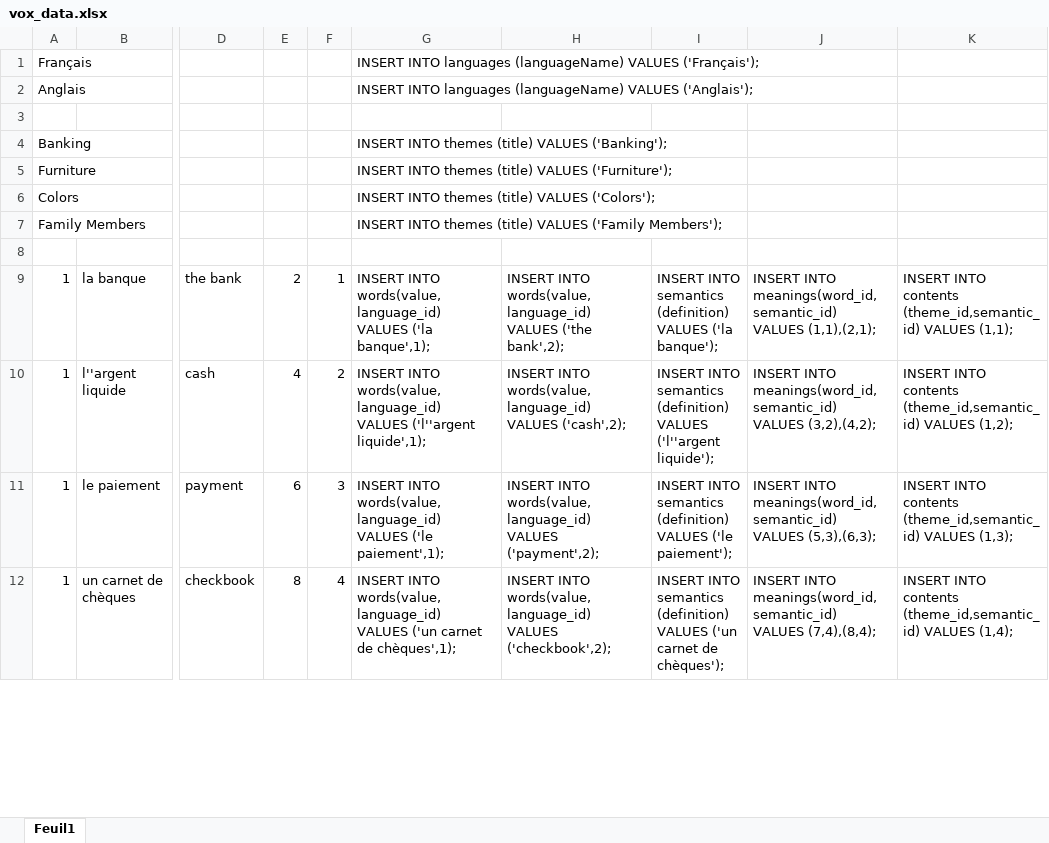
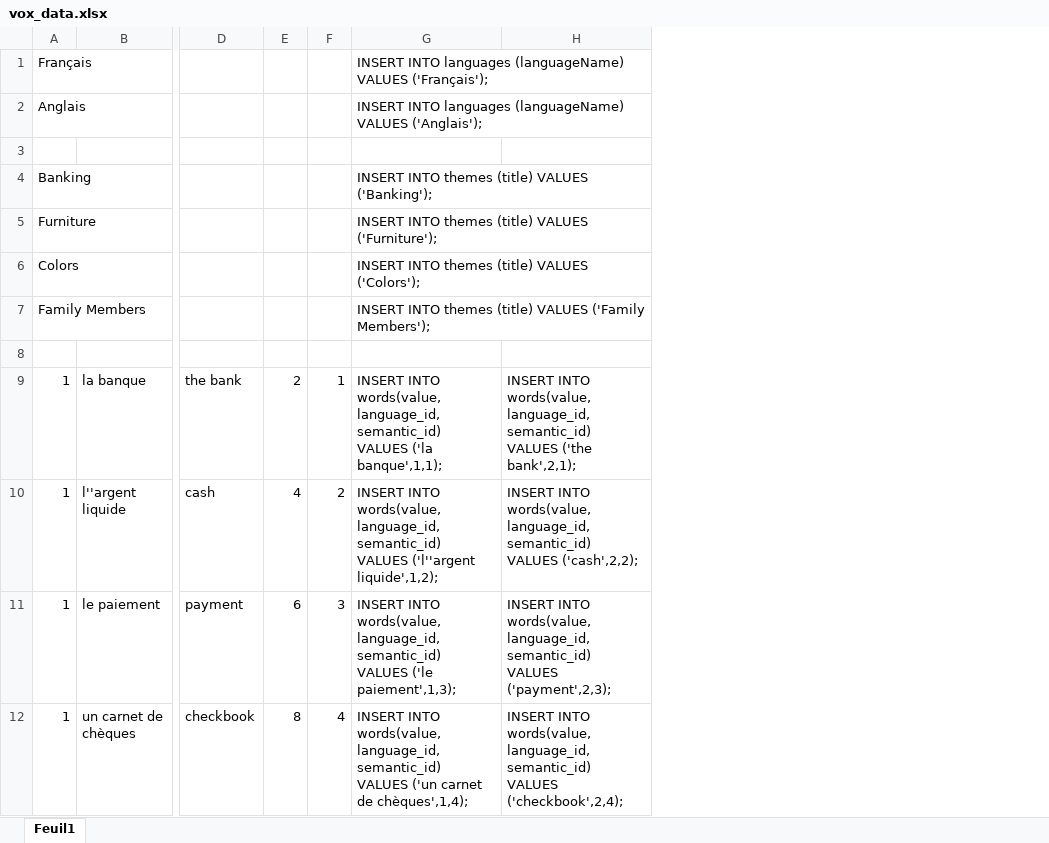
Before and after one commit to MisterX25/Voxerver, an Excel workbook: database/vox_data.xlsx, sheet Feuil1, drawn as a sheet; only a part is shown, gaps mark what is left out; values as stored, in another font and other column widths than the file's, no borders; removed rows and columns are numbered as before the commit, all else as after; the diff names each change by its address in the sheet, - before the commit and + after, or states it on an @@ line.

Commit message:
Database seeder
Updated the Excel database seeder to support db changes

```diff
--- a/database/vox_data.xlsx (sheet Feuil1)
+++ b/database/vox_data.xlsx (sheet Feuil1)
-column G, rows 1-12: INSERT INTO languages (languageName) VALUES ('Français'); | INSERT INTO languages (languageName) VALUES ('Anglais'); |  | INSERT INTO themes (title) VALUES ('Banking'); | INSERT INTO themes (title) VALUES ('Furniture'); | INSERT INTO themes (title) VALUES ('Colors'); | INSERT INTO themes (title) VALUES ('Family Members'); |  | INSERT INTO words(value,language_id) VALUES ('la banque',1); | INSERT INTO words(value,language_id) VALUES ('l''argent liquide',1); | INSERT INTO words(value,language_id) VALUES ('le paiement',1); | INSERT INTO words(value,language_id) VALUES ('un carnet de chèques',1);
-column H, rows 9-12: INSERT INTO words(value,language_id) VALUES ('the bank',2); | INSERT INTO words(value,language_id) VALUES ('cash',2); | INSERT INTO words(value,language_id) VALUES ('payment',2); | INSERT INTO words(value,language_id) VALUES ('checkbook',2);
-column I, rows 9-12: INSERT INTO semantics (definition) VALUES ('la banque'); | INSERT INTO semantics (definition) VALUES ('l''argent liquide'); | INSERT INTO semantics (definition) VALUES ('le paiement'); | INSERT INTO semantics (definition) VALUES ('un carnet de chèques');
-column J, rows 9-12: INSERT INTO meanings(word_id,semantic_id) VALUES (1,1),(2,1); | INSERT INTO meanings(word_id,semantic_id) VALUES (3,2),(4,2); | INSERT INTO meanings(word_id,semantic_id) VALUES (5,3),(6,3); | INSERT INTO meanings(word_id,semantic_id) VALUES (7,4),(8,4);
-column K, rows 9-12: INSERT INTO contents (theme_id,semantic_id) VALUES (1,1); | INSERT INTO contents (theme_id,semantic_id) VALUES (1,2); | INSERT INTO contents (theme_id,semantic_id) VALUES (1,3); | INSERT INTO contents (theme_id,semantic_id) VALUES (1,4);
+column G, rows 1-12: INSERT INTO languages (languageName) VALUES ('Français'); | INSERT INTO languages (languageName) VALUES ('Anglais'); |  | INSERT INTO themes (title) VALUES ('Banking'); | INSERT INTO themes (title) VALUES ('Furniture'); | INSERT INTO themes (title) VALUES ('Colors'); | INSERT INTO themes (title) VALUES ('Family Members'); |  | INSERT INTO words(value,language_id,semantic_id) VALUES ('la banque',1,1); | INSERT INTO words(value,language_id,semantic_id) VALUES ('l''argent liquide',1,2); | INSERT INTO words(value,language_id,semantic_id) VALUES ('le paiement',1,3); | INSERT INTO words(value,language_id,semantic_id) VALUES ('un carnet de chèques',1,4);
+column H, rows 9-12: INSERT INTO words(value,language_id,semantic_id) VALUES ('the bank',2,1); | INSERT INTO words(value,language_id,semantic_id) VALUES ('cash',2,2); | INSERT INTO words(value,language_id,semantic_id) VALUES ('payment',2,3); | INSERT INTO words(value,language_id,semantic_id) VALUES ('checkbook',2,4);
```
